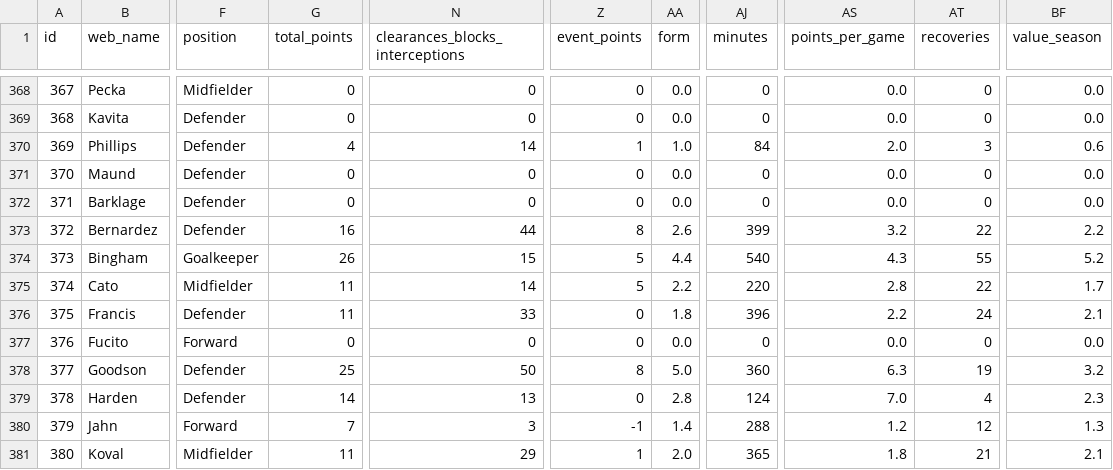
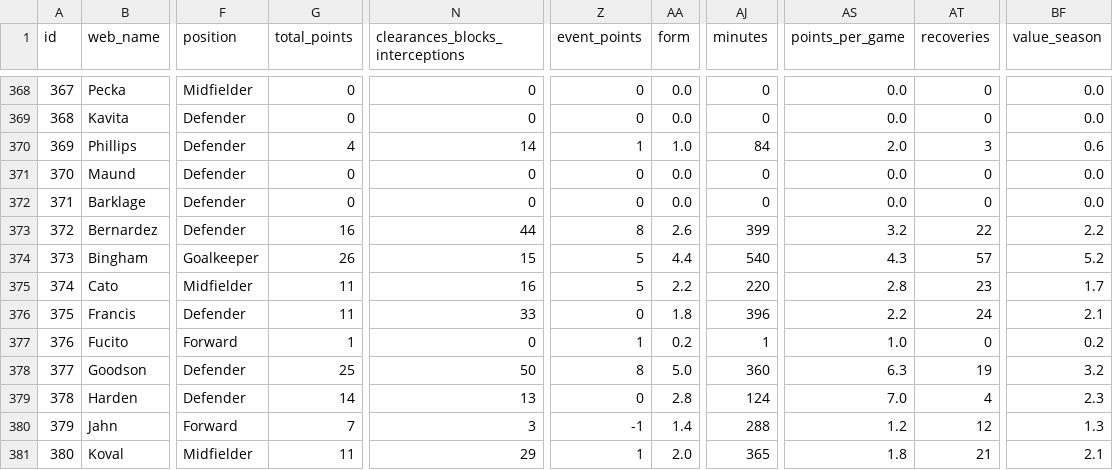
Before and after one commit to coffenbacher/mls-data, a CSV file: automated/players/players.csv, drawn as a sheet; only a part is shown, gaps mark what is left out; the diff covers the shown part only; the diff names each change by its address in the sheet, - before the commit and + after, or states it on an @@ line.

```diff
--- a/automated/players/players.csv
+++ b/automated/players/players.csv
-AT374 (recoveries): 55
+AT374 (recoveries): 57
-N375 (clearances_blocks_interceptions): 14
+N375 (clearances_blocks_interceptions): 16
-AT375 (recoveries): 22
+AT375 (recoveries): 23
-G377 (total_points): 0
+G377 (total_points): 1
-Z377 (event_points): 0
+Z377 (event_points): 1
-AA377 (form): 0.0
+AA377 (form): 0.2
-AJ377 (minutes): 0
+AJ377 (minutes): 1
-AS377 (points_per_game): 0.0
+AS377 (points_per_game): 1.0
-BF377 (value_season): 0.0
+BF377 (value_season): 0.2
```
Also changed, not shown: 30 edited cells elsewhere in this file, 2 other files.
